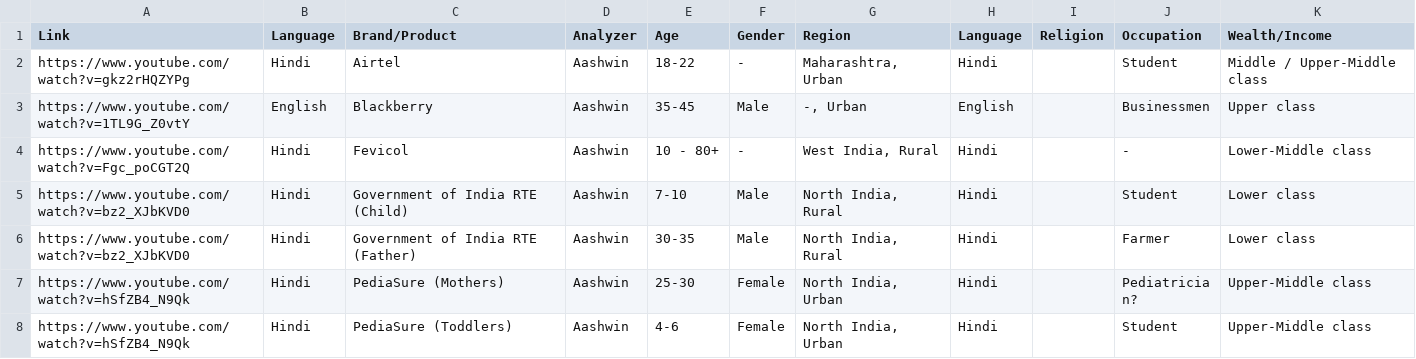
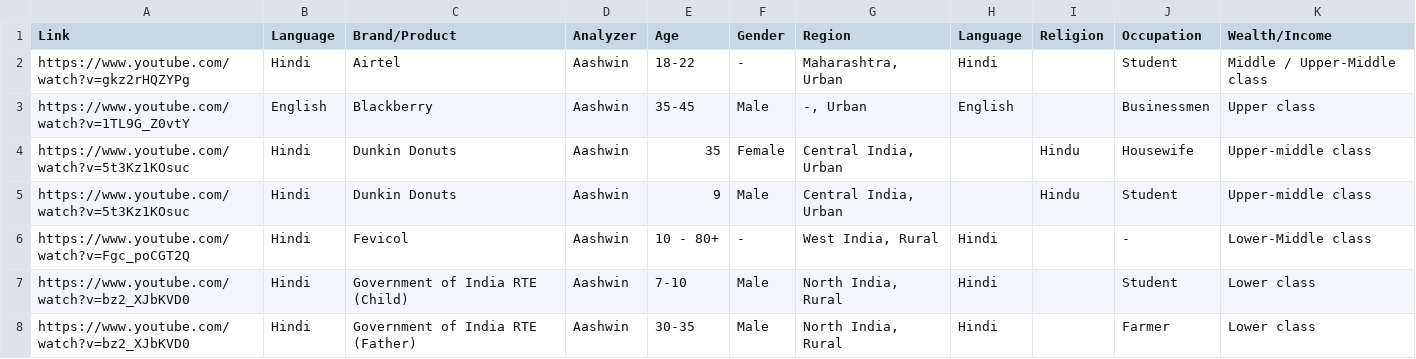
Before and after one commit to jr-john/Social-Stratification, a CSV file: Phase3/Data & Analysis of Advertisements - Dimensions.csv, drawn as a sheet; only a part is shown; the shorter side is filled out with more unchanged rows; the diff covers the shown part only.

```diff
--- a/Phase3/Data & Analysis of Advertisements - Dimensions.csv
+++ b/Phase3/Data & Analysis of Advertisements - Dimensions.csv
@@ -3,2 +3,4 @@ https://www.youtube.com/watch?v=gkz2rHQZYPg,Hindi,Airtel,Aashwin,18-22,-,"Mahara
 https://www.youtube.com/watch?v=1TL9G_Z0vtY,English,Blackberry,Aashwin,35-45,Male,"-, Urban",English,,Businessmen,Upper class
+https://www.youtube.com/watch?v=5t3Kz1KOsuc,Hindi,Dunkin Donuts,Aashwin,35,Female,"Central India, Urban",,Hindu,Housewife,Upper-middle class
+https://www.youtube.com/watch?v=5t3Kz1KOsuc,Hindi,Dunkin Donuts,Aashwin,9,Male,"Central India, Urban",,Hindu,Student,Upper-middle class
 https://www.youtube.com/watch?v=Fgc_poCGT2Q,Hindi,Fevicol,Aashwin,10 - 80+,-,"West India, Rural",Hindi,,-,Lower-Middle class
```
Also changed, not shown: 5 added rows and 3 edited cells elsewhere in this file, Phase3/Data & Analysis of Advertisements - Features.csv.
